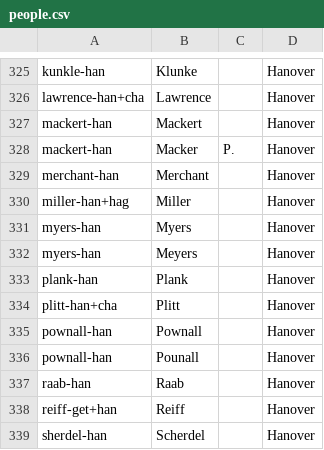
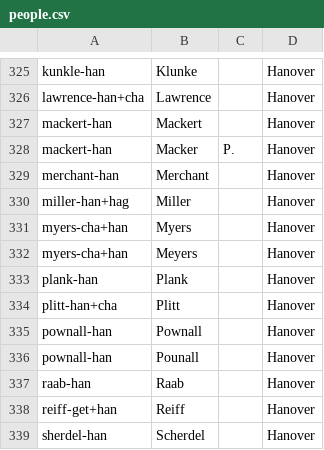
Before and after one commit to jackmo77/ident, a CSV file: 1915/BLRI/people.csv, drawn as a sheet; only a part is shown, gaps mark what is left out; the diff covers the shown part only.

```diff
--- a/1915/BLRI/people.csv
+++ b/1915/BLRI/people.csv
@@ -330,4 +330,4 @@ merchant-han,Merchant,,Hanover
 miller-han+hag,Miller,,Hanover
-myers-han,Myers,,Hanover
-myers-han,Meyers,,Hanover
+myers-cha+han,Myers,,Hanover
+myers-cha+han,Meyers,,Hanover
 plank-han,Plank,,Hanover
```
Also changed, not shown: 1 added row, 1 removed row and 14 edited cells elsewhere in this file.
